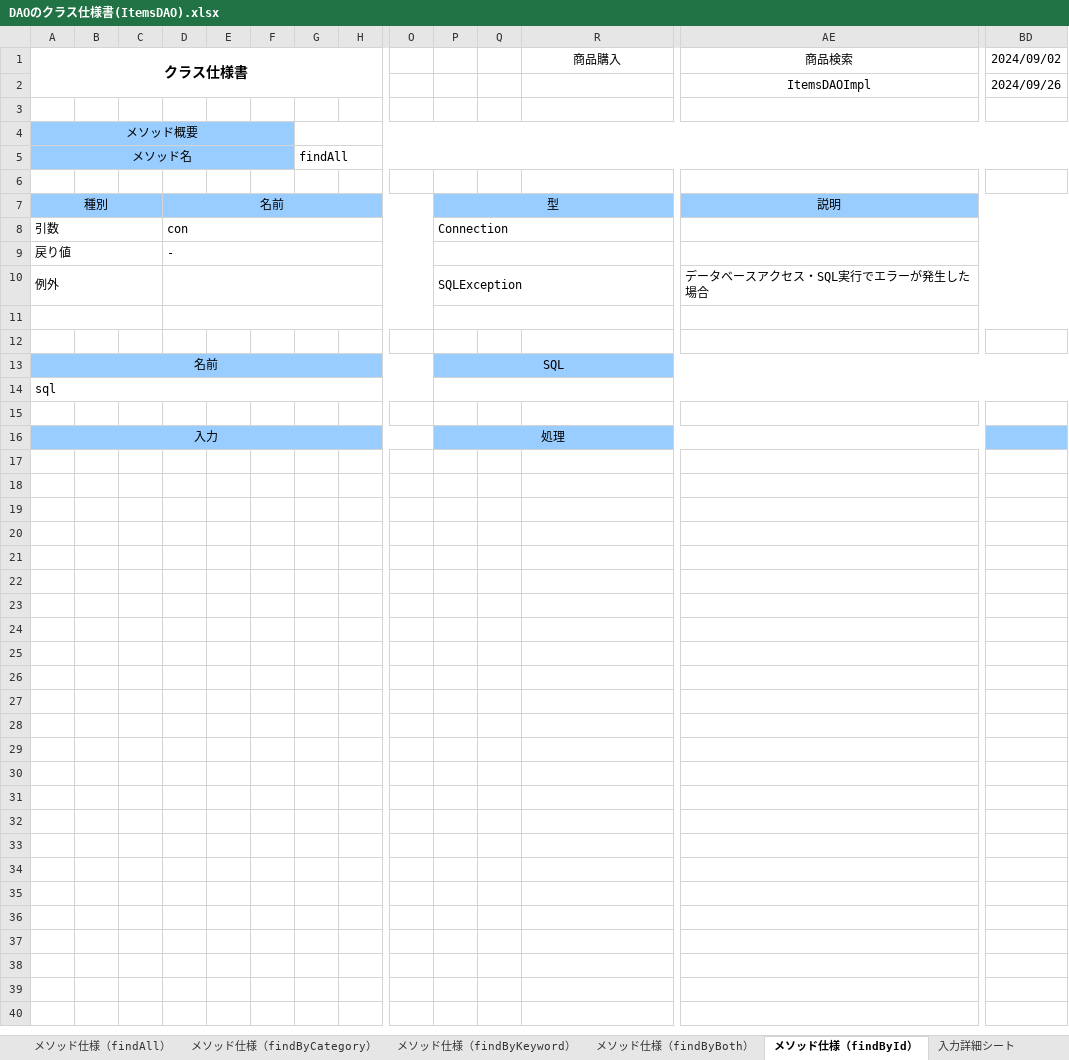
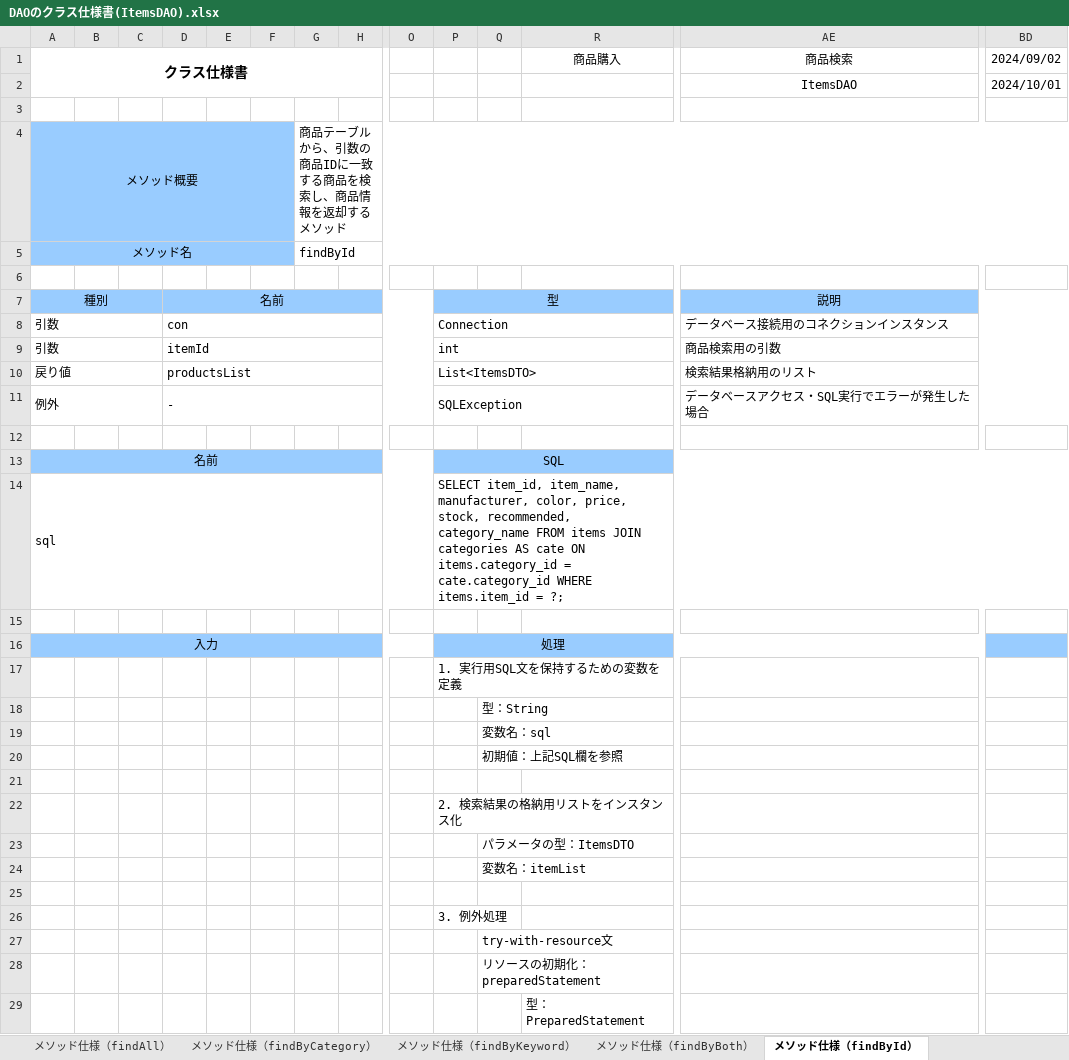
Before and after one commit to ta-suzuki007/develop, an Excel workbook: 020-内部_プログラミング設計/022-クラス仕様書/テンプレート/DAO/DAOのクラス仕様書(ItemsDAO).xlsx, sheet メソッド仕様（findById）, drawn as a sheet; only a part is shown, gaps mark what is left out; values as stored, in another font and other column widths than the file's, no borders; removed rows and columns are numbered as before the commit, all else as after; rows hold the shown columns only; the diff covers the shown part only; the diff names each change by its address in the sheet, - before the commit and + after, or states it on an @@ line.

```diff
--- a/020-内部_プログラミング設計/022-クラス仕様書/テンプレート/DAO/DAOのクラス仕様書(ItemsDAO).xlsx (sheet メソッド仕様（findById）)
+++ b/020-内部_プログラミング設計/022-クラス仕様書/テンプレート/DAO/DAOのクラス仕様書(ItemsDAO).xlsx (sheet メソッド仕様（findById）)
-sheet tab: 入力詳細シート
-AE2: ItemsDAOImpl
+AE2: ItemsDAO
-BD2: 2024/09/26
+BD2: 2024/10/01
-G4: (empty)
+G4: 商品テーブルから、引数の商品IDに一致する商品を検索し、商品情報を返却するメソッド
-G5: findAll
+G5: findById
-AE8: (empty)
+AE8: データベース接続用のコネクションインスタンス
-row 9: 戻り値 |  |  | -
+row 9: 引数 |  |  | itemId |  |  |  |  |  | int |  |  | 商品検索用の引数
+row 10: 戻り値 |  |  | productsList |  |  |  |  |  | List<ItemsDTO> |  |  | 検索結果格納用のリスト
-D11: (empty)
+D11: -
-row 11: (empty)
-P14: (empty)
+P14: SELECT item_id, item_name, manufacturer, color, price, stock, recommended, category_name FROM items JOIN categories AS cate ON items.category_id = cate.category_id WHERE items.item_id = ?;
+row 17:  |  |  |  |  |  |  |  |  | 1. 実行用SQL文を保持するための変数を定義
+row 18:  |  |  |  |  |  |  |  |  |  | 型：String
+row 19:  |  |  |  |  |  |  |  |  |  | 変数名：sql
+row 20:  |  |  |  |  |  |  |  |  |  | 初期値：上記SQL欄を参照
+row 21: (empty)
+row 22:  |  |  |  |  |  |  |  |  | 2. 検索結果の格納用リストをインスタンス化
+row 23:  |  |  |  |  |  |  |  |  |  | パラメータの型：ItemsDTO
+row 24:  |  |  |  |  |  |  |  |  |  | 変数名：itemList
+row 25: (empty)
+row 26:  |  |  |  |  |  |  |  |  | 3. 例外処理
+row 27:  |  |  |  |  |  |  |  |  |  | try-with-resource文
+row 28:  |  |  |  |  |  |  |  |  |  | リソースの初期化：preparedStatement
+row 29:  |  |  |  |  |  |  |  |  |  |  | 型：PreparedStatement
```
Also changed, not shown: 40 added rows elsewhere in this sheet, sheet メソッド仕様（findByBoth）, sheet メソッド仕様（findByKeyword）, sheet メソッド仕様（findByCategory）, sheet メソッド仕様（findAll）, sheet クラス仕様, sheet メソッド仕様（DAO）, charts or pictures, 020-内部_プログラミング設計/022-クラス仕様書/テンプレート/JSP/JSP仕様書(main画面).xlsx, 020-内部_プログラミング設計/022-クラス仕様書/テンプレート/JSP/JSP仕様書(search_result画面).xlsx, 18 other files.
